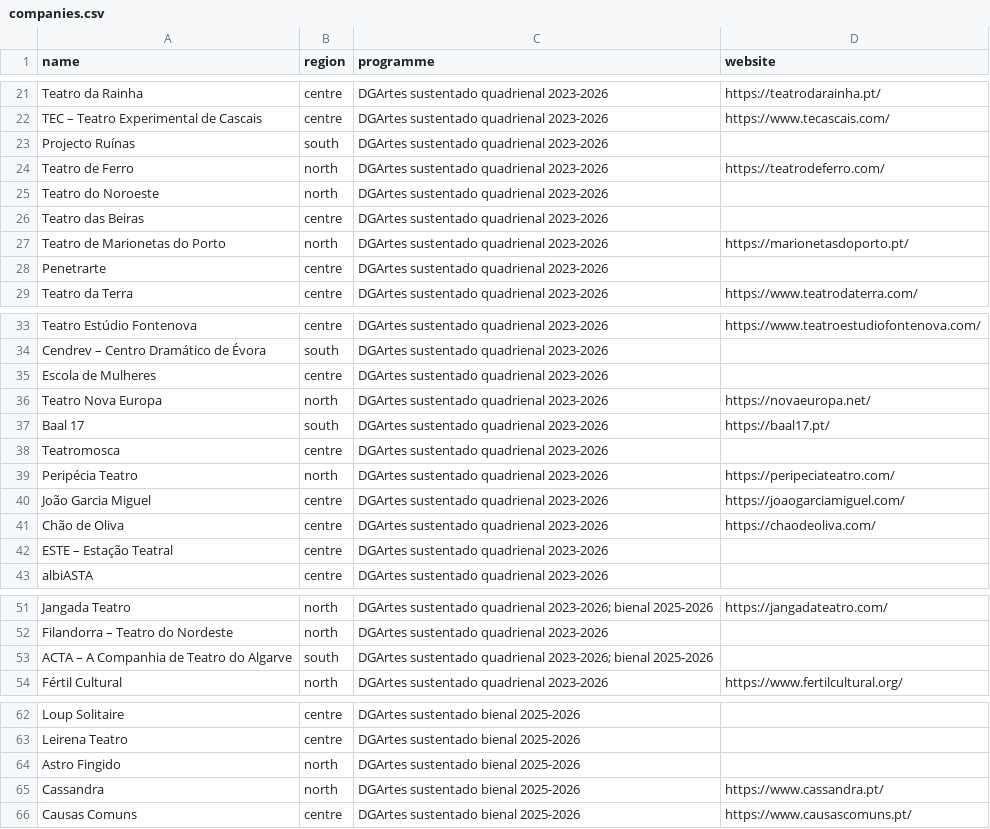
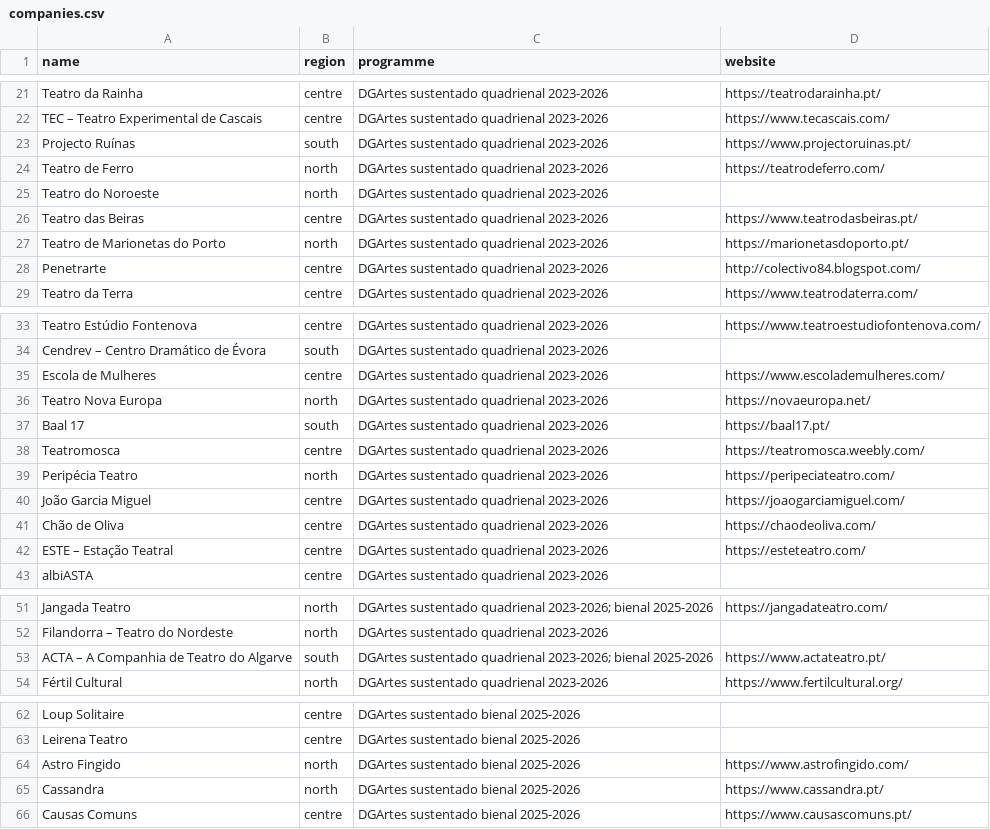
Before and after one commit to tleichse/theater-watcher, a CSV file: collection/companies.csv, drawn as a sheet; only a part is shown, gaps mark what is left out.

```diff
--- a/collection/companies.csv
+++ b/collection/companies.csv
@@ -22,8 +22,8 @@ Teatro da Rainha,centre,DGArtes sustentado quadrienal 2023-2026,https://teatroda
 TEC – Teatro Experimental de Cascais,centre,DGArtes sustentado quadrienal 2023-2026,https://www.tecascais.com/
-Projecto Ruínas,south,DGArtes sustentado quadrienal 2023-2026,
+Projecto Ruínas,south,DGArtes sustentado quadrienal 2023-2026,https://www.projectoruinas.pt/
 Teatro de Ferro,north,DGArtes sustentado quadrienal 2023-2026,https://teatrodeferro.com/
 Teatro do Noroeste,north,DGArtes sustentado quadrienal 2023-2026,
-Teatro das Beiras,centre,DGArtes sustentado quadrienal 2023-2026,
+Teatro das Beiras,centre,DGArtes sustentado quadrienal 2023-2026,https://www.teatrodasbeiras.pt/
 Teatro de Marionetas do Porto,north,DGArtes sustentado quadrienal 2023-2026,https://marionetasdoporto.pt/
-Penetrarte,centre,DGArtes sustentado quadrienal 2023-2026,
+Penetrarte,centre,DGArtes sustentado quadrienal 2023-2026,http://colectivo84.blogspot.com/
 Teatro da Terra,centre,DGArtes sustentado quadrienal 2023-2026,https://www.teatrodaterra.com/
@@ -34,6 +34,6 @@ Teatro Estúdio Fontenova,centre,DGArtes sustentado quadrienal 2023-2026,https:/
 Cendrev – Centro Dramático de Évora,south,DGArtes sustentado quadrienal 2023-2026,
-Escola de Mulheres,centre,DGArtes sustentado quadrienal 2023-2026,
+Escola de Mulheres,centre,DGArtes sustentado quadrienal 2023-2026,https://www.escolademulheres.com/
 Teatro Nova Europa,north,DGArtes sustentado quadrienal 2023-2026,https://novaeuropa.net/
 Baal 17,south,DGArtes sustentado quadrienal 2023-2026,https://baal17.pt/
-Teatromosca,centre,DGArtes sustentado quadrienal 2023-2026,
+Teatromosca,centre,DGArtes sustentado quadrienal 2023-2026,https://teatromosca.weebly.com/
 Peripécia Teatro,north,DGArtes sustentado quadrienal 2023-2026,https://peripeciateatro.com/
@@ -41,3 +41,3 @@ João Garcia Miguel,centre,DGArtes sustentado quadrienal 2023-2026,https://joaog
 Chão de Oliva,centre,DGArtes sustentado quadrienal 2023-2026,https://chaodeoliva.com/
-ESTE – Estação Teatral,centre,DGArtes sustentado quadrienal 2023-2026,
+ESTE – Estação Teatral,centre,DGArtes sustentado quadrienal 2023-2026,https://esteteatro.com/
 albiASTA,centre,DGArtes sustentado quadrienal 2023-2026,
@@ -52,3 +52,3 @@ Jangada Teatro,north,DGArtes sustentado quadrienal 2023-2026; bienal 2025-2026,h
 Filandorra – Teatro do Nordeste,north,DGArtes sustentado quadrienal 2023-2026,
-ACTA – A Companhia de Teatro do Algarve,south,DGArtes sustentado quadrienal 2023-2026; bienal 2025-2026,
+ACTA – A Companhia de Teatro do Algarve,south,DGArtes sustentado quadrienal 2023-2026; bienal 2025-2026,https://www.actateatro.pt/
 Fértil Cultural,north,DGArtes sustentado quadrienal 2023-2026,https://www.fertilcultural.org/
@@ -63,3 +63,3 @@ Loup Solitaire,centre,DGArtes sustentado bienal 2025-2026,
 Leirena Teatro,centre,DGArtes sustentado bienal 2025-2026,
-Astro Fingido,north,DGArtes sustentado bienal 2025-2026,
+Astro Fingido,north,DGArtes sustentado bienal 2025-2026,https://www.astrofingido.com/
 Cassandra,north,DGArtes sustentado bienal 2025-2026,https://www.cassandra.pt/
```
Also changed, not shown: 2 other files.
